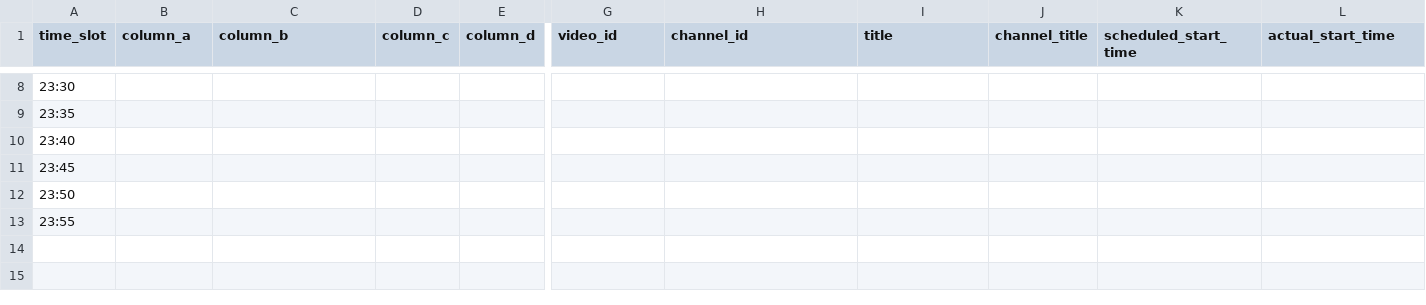
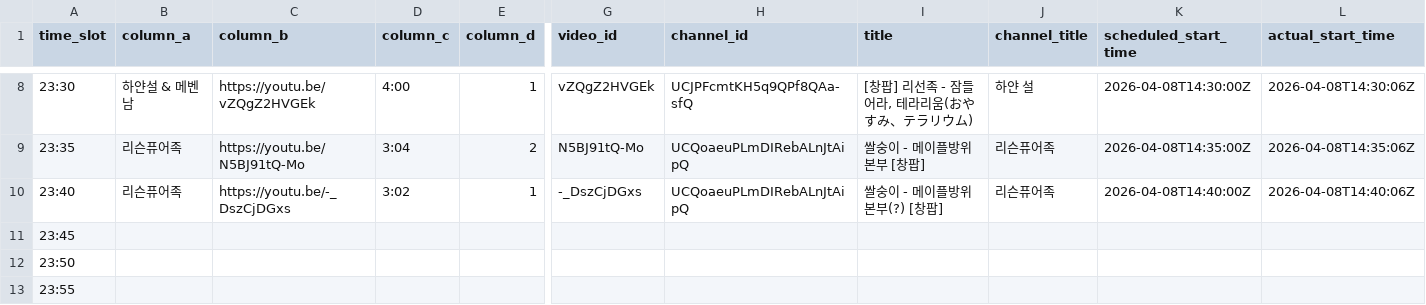
Before and after one commit to ChangpopWiki/premiere-relay-archive-data, a TSV file: 2026/04/2026-04-08.tsv, drawn as a sheet; only a part is shown, gaps mark what is left out; the diff covers the shown part only; the diff names each change by its address in the sheet, - before the commit and + after, or states it on an @@ line.

```diff
--- a/2026/04/2026-04-08.tsv
+++ b/2026/04/2026-04-08.tsv
-B8 (column_a): (empty)
+B8 (column_a): 하얀설 & 메벤남
-C8 (column_b): (empty)
+C8 (column_b): https://youtu.be/vZQgZ2HVGEk
-D8 (column_c): (empty)
+D8 (column_c): 4:00
-E8 (column_d): (empty)
+E8 (column_d): 1
-G8 (video_id): (empty)
+G8 (video_id): vZQgZ2HVGEk
-H8 (channel_id): (empty)
+H8 (channel_id): UCJPFcmtKH5q9QPf8QAa-sfQ
-I8 (title): (empty)
+I8 (title): [창팝] 리선족 - 잠들어라, 테라리움(おやすみ、テラリウム)
-J8 (channel_title): (empty)
+J8 (channel_title): 하얀 설
-K8 (scheduled_start_time): (empty)
+K8 (scheduled_start_time): 2026-04-08T14:30:00Z
-L8 (actual_start_time): (empty)
+L8 (actual_start_time): 2026-04-08T14:30:06Z
-B9:B10 (column_a): (empty)
+B9:B10 (column_a): 리슨퓨어족
-C9 (column_b): (empty)
+C9 (column_b): https://youtu.be/N5BJ91tQ-Mo
-D9 (column_c): (empty)
+D9 (column_c): 3:04
-E9 (column_d): (empty)
+E9 (column_d): 2
-G9 (video_id): (empty)
+G9 (video_id): N5BJ91tQ-Mo
-H9:H10 (channel_id): (empty)
+H9:H10 (channel_id): UCQoaeuPLmDIRebALnJtAipQ
-I9 (title): (empty)
+I9 (title): 쌀숭이 - 메이플방위본부 [창팝]
-J9:J10 (channel_title): (empty)
+J9:J10 (channel_title): 리슨퓨어족
-K9 (scheduled_start_time): (empty)
+K9 (scheduled_start_time): 2026-04-08T14:35:00Z
-L9 (actual_start_time): (empty)
+L9 (actual_start_time): 2026-04-08T14:35:06Z
-C10 (column_b): (empty)
+C10 (column_b): https://youtu.be/-_DszCjDGxs
-D10 (column_c): (empty)
+D10 (column_c): 3:02
-E10 (column_d): (empty)
+E10 (column_d): 1
-G10 (video_id): (empty)
+G10 (video_id): -_DszCjDGxs
-I10 (title): (empty)
+I10 (title): 쌀숭이 - 메이플방위본부(?) [창팝]
-K10 (scheduled_start_time): (empty)
+K10 (scheduled_start_time): 2026-04-08T14:40:00Z
-L10 (actual_start_time): (empty)
+L10 (actual_start_time): 2026-04-08T14:40:06Z
```
Also changed, not shown: 29 edited cells elsewhere in this file, 1 other file.
